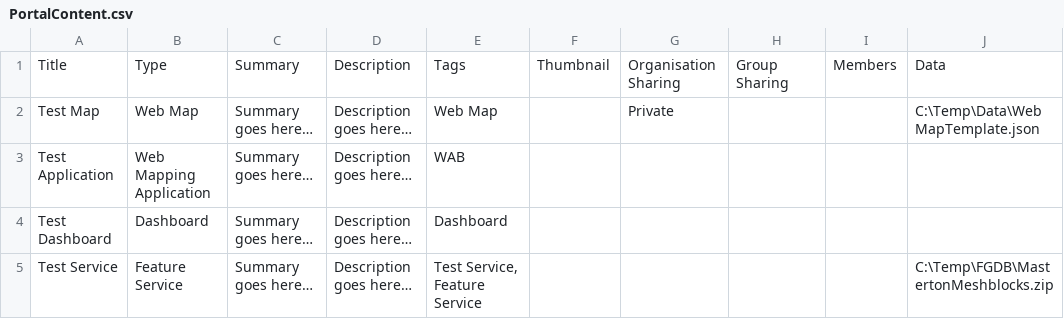
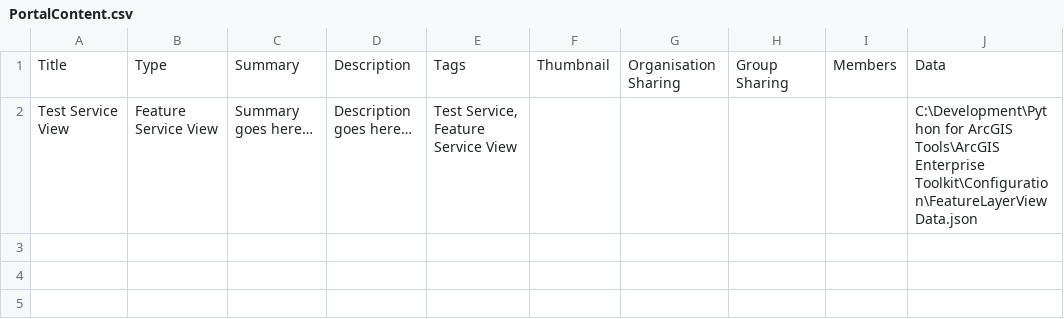
Before and after one commit to WestonSF/ArcGISEnterpriseToolkit, a CSV file: Configuration/PortalContent.csv, drawn as a sheet.

Commit message:
Updates to Create portal content and download item data scripts
Adding in ability to download attachments into a defined folder structure with parallel processing. Added in the ability to create feature service views.

```diff
--- a/Configuration/PortalContent.csv
+++ b/Configuration/PortalContent.csv
@@ -1,5 +1,2 @@
 Title,Type,Summary,Description,Tags,Thumbnail,Organisation Sharing,Group Sharing,Members,Data
-Test Map,Web Map,Summary goes here…,Description goes here…,Web Map,,Private,,,C:\Temp\Data\WebMapTemplate.json
-Test Application,Web Mapping Application,Summary goes here…,Description goes here…,WAB,,,,,
-Test Dashboard,Dashboard,Summary goes here…,Description goes here…,Dashboard,,,,,
-Test Service,Feature Service,Summary goes here…,Description goes here…,"Test Service, Feature Service",,,,,C:\Temp\FGDB\MastertonMeshblocks.zip
+Test Service View,Feature Service View,Summary goes here…,Description goes here…,"Test Service, Feature Service View",,,,,"C:\Development\Python for ArcGIS Tools\ArcGIS Enterprise Toolkit\Configuration\FeatureLayerViewData.json"
```
Also changed, not shown: 8 other files.
